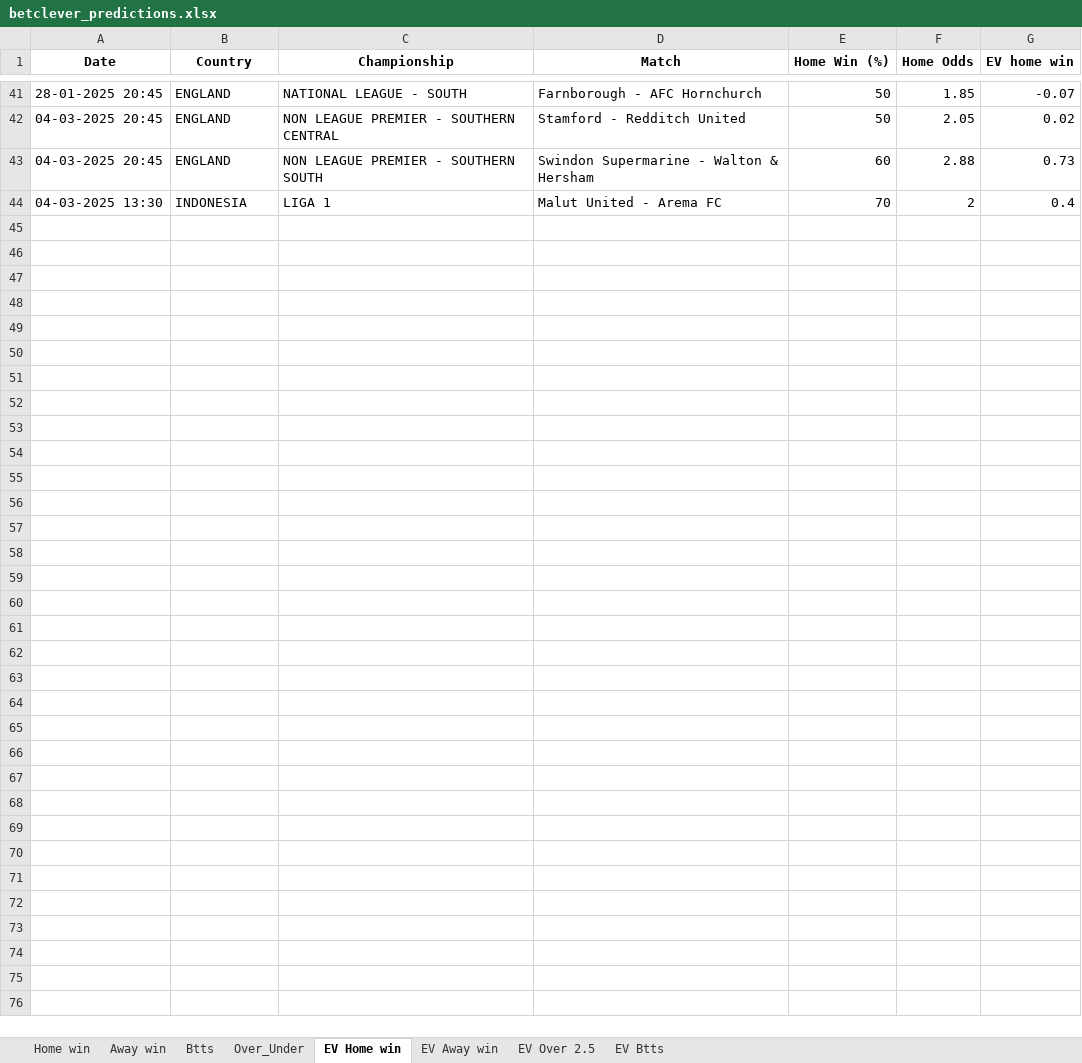
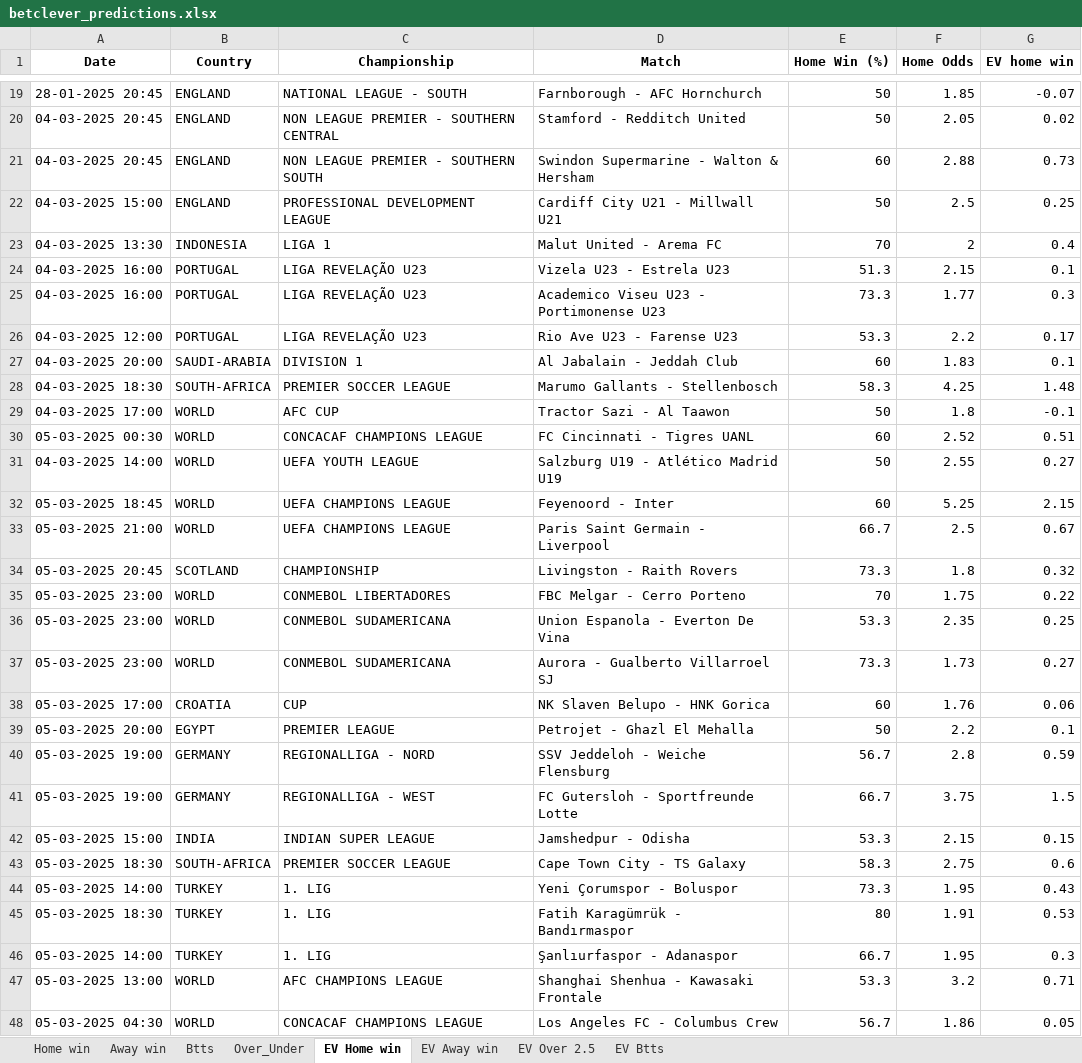
Before and after one commit to ZzZzZzZXCoo/soccer_predictions_scraper, an Excel workbook: scraper/data/betclever_predictions.xlsx, sheet EV Home win, drawn as a sheet; only a part is shown, gaps mark what is left out; values as stored, in another font and other column widths than the file's, no borders; the diff covers the shown part only; the diff names each change by its address in the sheet, - before the commit and + after, or states it on an @@ line.

```diff
--- a/scraper/data/betclever_predictions.xlsx (sheet EV Home win)
+++ b/scraper/data/betclever_predictions.xlsx (sheet EV Home win)
+row 22: 04-03-2025 15:00 | ENGLAND | PROFESSIONAL DEVELOPMENT LEAGUE | Cardiff City U21 - Millwall U21 | 50 | 2.5 | 0.25
+row 24: 04-03-2025 16:00 | PORTUGAL | LIGA REVELAÇÃO U23 | Vizela U23 - Estrela U23 | 51.3 | 2.15 | 0.1
+row 25: 04-03-2025 16:00 | PORTUGAL | LIGA REVELAÇÃO U23 | Academico Viseu U23 - Portimonense U23 | 73.3 | 1.77 | 0.3
+row 26: 04-03-2025 12:00 | PORTUGAL | LIGA REVELAÇÃO U23 | Rio Ave U23 - Farense U23 | 53.3 | 2.2 | 0.17
+row 27: 04-03-2025 20:00 | SAUDI-ARABIA | DIVISION 1 | Al Jabalain - Jeddah Club | 60 | 1.83 | 0.1
+row 28: 04-03-2025 18:30 | SOUTH-AFRICA | PREMIER SOCCER LEAGUE | Marumo Gallants - Stellenbosch | 58.3 | 4.25 | 1.48
+row 29: 04-03-2025 17:00 | WORLD | AFC CUP | Tractor Sazi - Al Taawon | 50 | 1.8 | -0.1
+row 30: 05-03-2025 00:30 | WORLD | CONCACAF CHAMPIONS LEAGUE | FC Cincinnati - Tigres UANL | 60 | 2.52 | 0.51
+row 31: 04-03-2025 14:00 | WORLD | UEFA YOUTH LEAGUE | Salzburg U19 - Atlético Madrid U19 | 50 | 2.55 | 0.27
+row 32: 05-03-2025 18:45 | WORLD | UEFA CHAMPIONS LEAGUE | Feyenoord - Inter | 60 | 5.25 | 2.15
+row 33: 05-03-2025 21:00 | WORLD | UEFA CHAMPIONS LEAGUE | Paris Saint Germain - Liverpool | 66.7 | 2.5 | 0.67
+row 34: 05-03-2025 20:45 | SCOTLAND | CHAMPIONSHIP | Livingston - Raith Rovers | 73.3 | 1.8 | 0.32
+row 35: 05-03-2025 23:00 | WORLD | CONMEBOL LIBERTADORES | FBC Melgar - Cerro Porteno | 70 | 1.75 | 0.22
+row 36: 05-03-2025 23:00 | WORLD | CONMEBOL SUDAMERICANA | Union Espanola - Everton De Vina | 53.3 | 2.35 | 0.25
+row 37: 05-03-2025 23:00 | WORLD | CONMEBOL SUDAMERICANA | Aurora - Gualberto Villarroel SJ | 73.3 | 1.73 | 0.27
+row 38: 05-03-2025 17:00 | CROATIA | CUP | NK Slaven Belupo - HNK Gorica | 60 | 1.76 | 0.06
+row 39: 05-03-2025 20:00 | EGYPT | PREMIER LEAGUE | Petrojet - Ghazl El Mehalla | 50 | 2.2 | 0.1
+row 40: 05-03-2025 19:00 | GERMANY | REGIONALLIGA - NORD | SSV Jeddeloh - Weiche Flensburg | 56.7 | 2.8 | 0.59
+row 41: 05-03-2025 19:00 | GERMANY | REGIONALLIGA - WEST | FC Gutersloh - Sportfreunde Lotte | 66.7 | 3.75 | 1.5
+row 42: 05-03-2025 15:00 | INDIA | INDIAN SUPER LEAGUE | Jamshedpur - Odisha | 53.3 | 2.15 | 0.15
+row 43: 05-03-2025 18:30 | SOUTH-AFRICA | PREMIER SOCCER LEAGUE | Cape Town City - TS Galaxy | 58.3 | 2.75 | 0.6
+row 44: 05-03-2025 14:00 | TURKEY | 1. LIG | Yeni Çorumspor - Boluspor | 73.3 | 1.95 | 0.43
+row 45: 05-03-2025 18:30 | TURKEY | 1. LIG | Fatih Karagümrük - Bandırmaspor | 80 | 1.91 | 0.53
+row 46: 05-03-2025 14:00 | TURKEY | 1. LIG | Şanlıurfaspor - Adanaspor | 66.7 | 1.95 | 0.3
+row 47: 05-03-2025 13:00 | WORLD | AFC CHAMPIONS LEAGUE | Shanghai Shenhua - Kawasaki Frontale | 53.3 | 3.2 | 0.71
+row 48: 05-03-2025 04:30 | WORLD | CONCACAF CHAMPIONS LEAGUE | Los Angeles FC - Columbus Crew | 56.7 | 1.86 | 0.05
```
Also changed, not shown: 2 added rows and 24 removed rows elsewhere in this sheet, sheet EV Btts, sheet EV Away win, sheet EV Over 2.5, sheet Home win, sheet Over_Under, sheet Btts.
